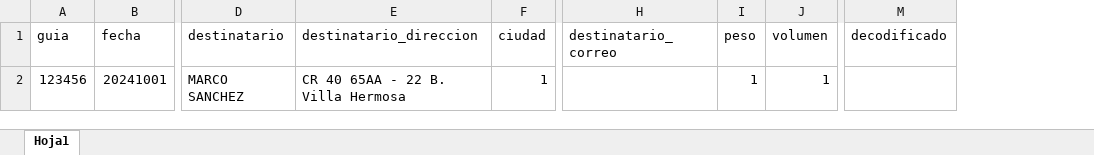
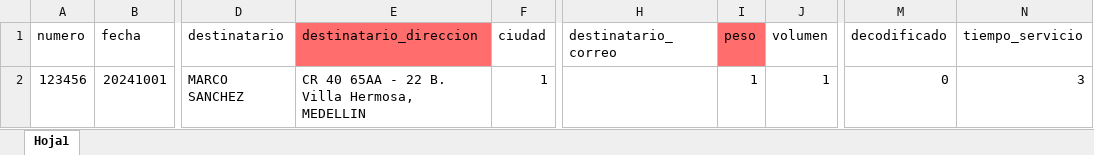
Before and after one commit to wariox3/rutenio, an Excel workbook: src/assets/ejemplos/modelo/estructuraVisita.xlsx, sheet Hoja1, drawn as a sheet; only a part is shown, gaps mark what is left out; values as stored, in another font and other column widths than the file's, no borders; the diff names each change by its address in the sheet, - before the commit and + after, or states it on an @@ line.

Commit message:
editar visita desde rutear

```diff
--- a/src/assets/ejemplos/modelo/estructuraVisita.xlsx (sheet Hoja1)
+++ b/src/assets/ejemplos/modelo/estructuraVisita.xlsx (sheet Hoja1)
+column N (tiempo_servicio), row 2: 3
-A1: guia
+A1: numero
-E1 fill: none
+E1 fill: #FF6D6D
-I1 fill: none
+I1 fill: #FF6D6D
-E2 (destinatario_direccion): CR 40 65AA - 22 B. Villa Hermosa
+E2 (destinatario_direccion): CR 40 65AA - 22 B. Villa Hermosa, MEDELLIN
-M2 (decodificado): (empty)
+M2 (decodificado): 0
```
Also changed, not shown: 5 other files.
